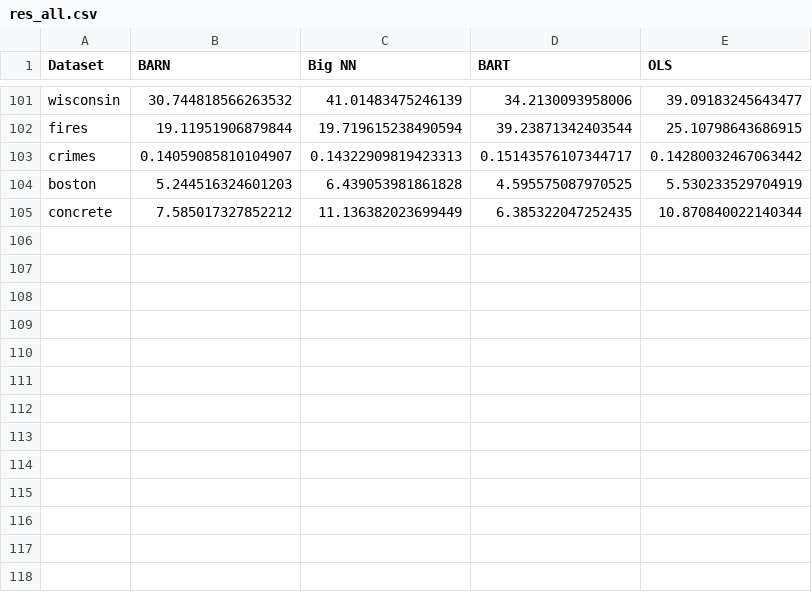
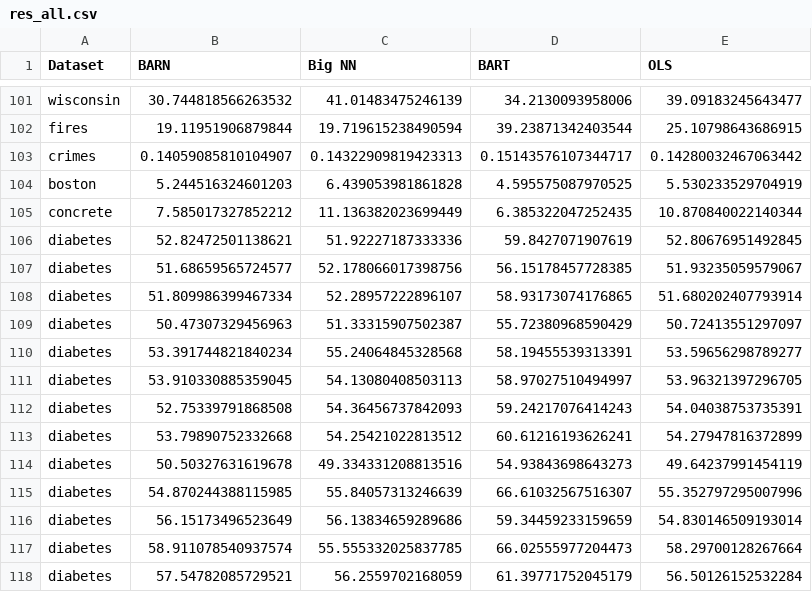
Before and after one commit to dvbuntu/barn, a CSV file: results/res_all.csv, drawn as a sheet; only a part is shown, gaps mark what is left out; the diff names each change by its address in the sheet, - before the commit and + after, or states it on an @@ line.

```diff
--- a/results/res_all.csv
+++ b/results/res_all.csv
+row 106: diabetes | 52.82472501138621 | 51.92227187333336 | 59.8427071907619 | 52.80676951492845
+row 107: diabetes | 51.68659565724577 | 52.178066017398756 | 56.15178457728385 | 51.93235059579067
+row 108: diabetes | 51.809986399467334 | 52.28957222896107 | 58.93173074176865 | 51.680202407793914
+row 109: diabetes | 50.47307329456963 | 51.33315907502387 | 55.72380968590429 | 50.72413551297097
+row 110: diabetes | 53.391744821840234 | 55.24064845328568 | 58.19455539313391 | 53.59656298789277
+row 111: diabetes | 53.910330885359045 | 54.13080408503113 | 58.97027510494997 | 53.96321397296705
+row 112: diabetes | 52.75339791868508 | 54.36456737842093 | 59.24217076414243 | 54.04038753735391
+row 113: diabetes | 53.79890752332668 | 54.25421022813512 | 60.61216193626241 | 54.27947816372899
+row 114: diabetes | 50.50327631619678 | 49.334331208813516 | 54.93843698643273 | 49.64237991454119
+row 115: diabetes | 54.870244388115985 | 55.84057313246639 | 66.61032567516307 | 55.352797295007996
+row 116: diabetes | 56.15173496523649 | 56.13834659289686 | 59.34459233159659 | 54.830146509193014
+row 117: diabetes | 58.911078540937574 | 55.555332025837785 | 66.02555977204473 | 58.29700128267664
+row 118: diabetes | 57.54782085729521 | 56.2559702168059 | 61.39771752045179 | 56.50126152532284
```
Also changed, not shown: results/time_all.csv, 3 other files.
